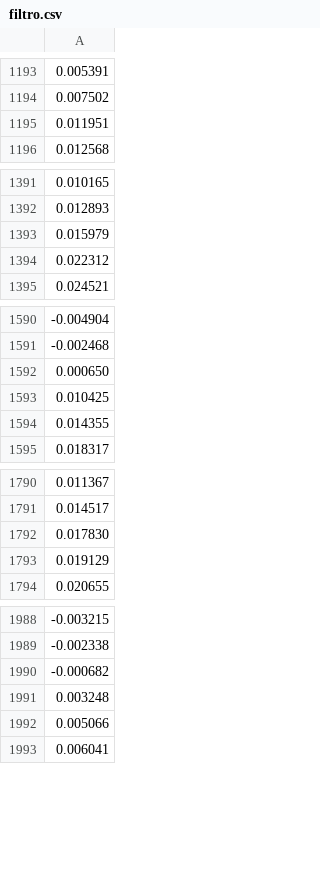
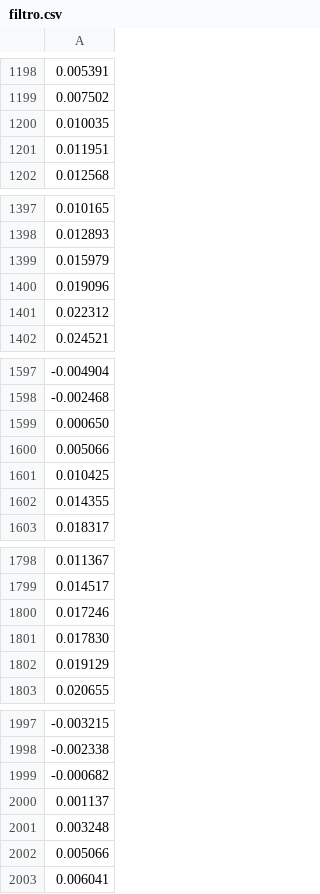
Before and after one commit to alu0100891812/ACA, a CSV file: basico_main_unrolling/Debug/filtro.csv, drawn as a sheet; only a part is shown, gaps mark what is left out; the diff covers the shown part only.

```diff
--- a/basico_main_unrolling/Debug/filtro.csv
+++ b/basico_main_unrolling/Debug/filtro.csv
@@ -1194,2 +1199,3 @@
 0.007502
+0.010035
 0.011951
@@ -1393,2 +1399,3 @@
 0.015979
+0.019096
 0.022312
@@ -1592,2 +1599,3 @@
 0.000650
+0.005066
 0.010425
@@ -1791,2 +1799,3 @@
 0.014517
+0.017246
 0.017830
@@ -1990,2 +1999,3 @@
 -0.000682
+0.001137
 0.003248
```
Also changed, not shown: 10 added rows elsewhere in this file, 6 other files.
